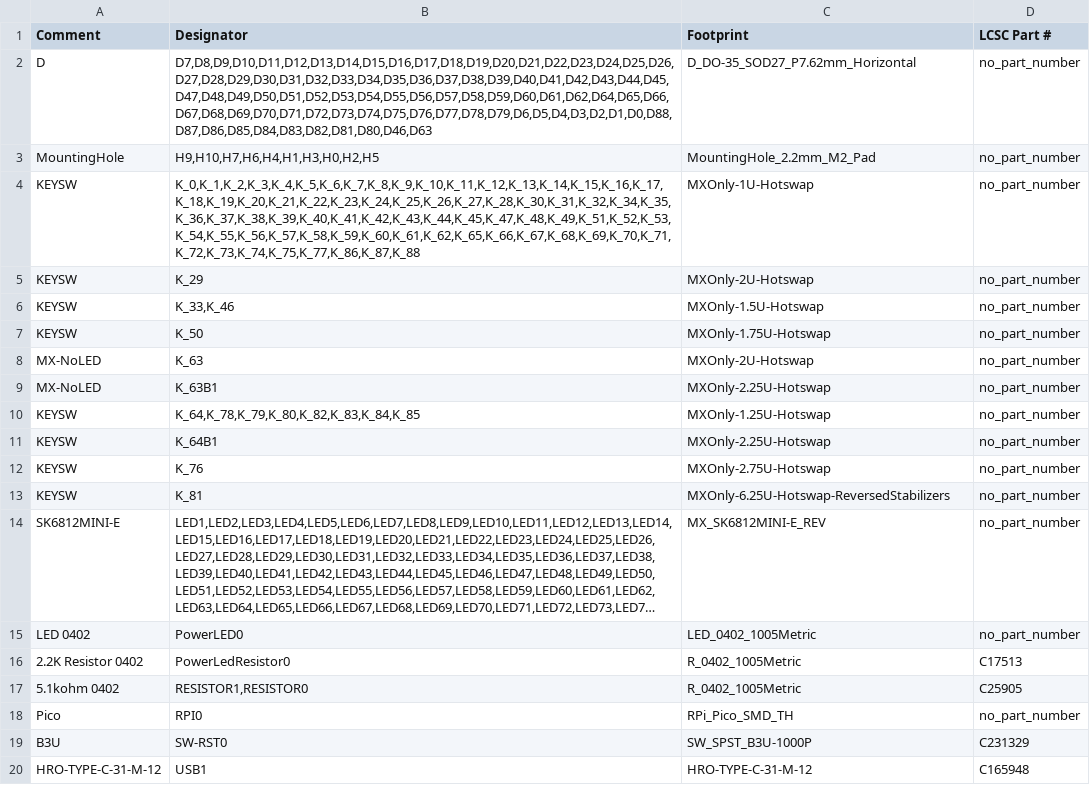
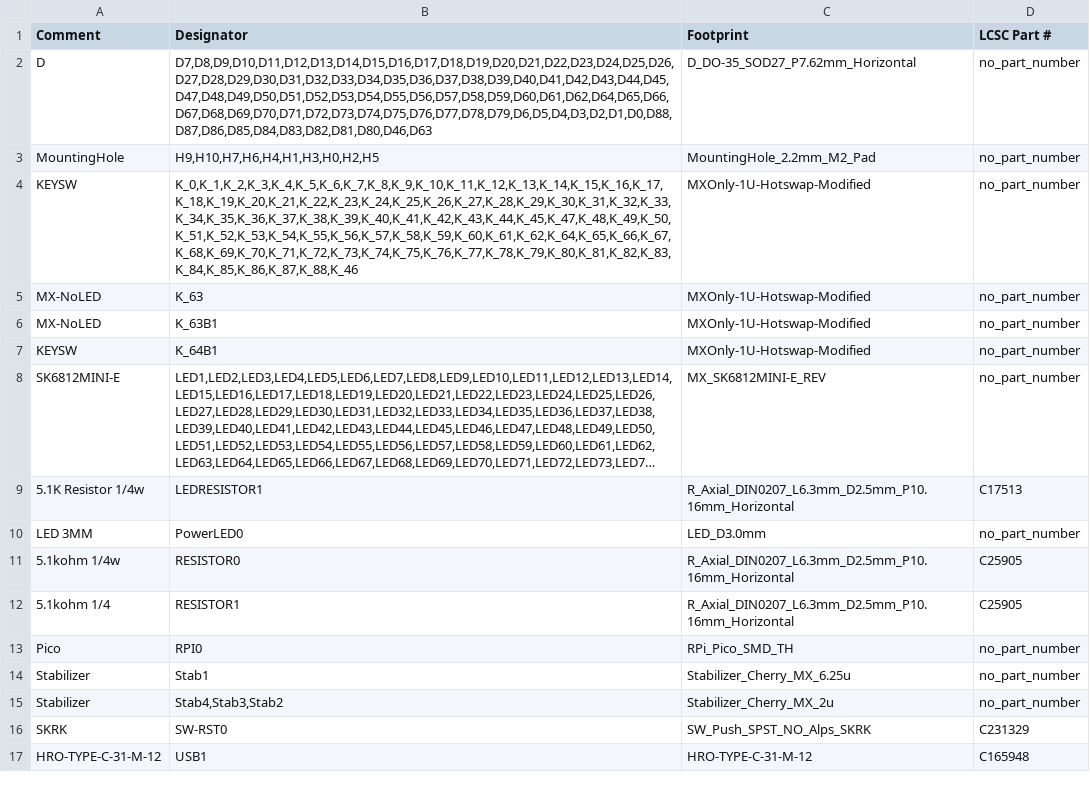
Before and after one commit to Envious-Data/Env-KB, a CSV file: MainPCB_RGB-HS/GerberFiles/ENV_KB_RGB_bom_jlc.csv, drawn as a sheet; long unchanged cells end in …; removed rows and columns are numbered as before the commit, all else as after; the diff names each change by its address in the sheet, - before the commit and + after, or states it on an @@ line.

Commit message:
Generated updated gerbers.

```diff
--- a/MainPCB_RGB-HS/GerberFiles/ENV_KB_RGB_bom_jlc.csv
+++ b/MainPCB_RGB-HS/GerberFiles/ENV_KB_RGB_bom_jlc.csv
-B4 (Designator): K_0,K_1,K_2,K_3,K_4,K_5,K_6,K_7,K_8,K_9,K_10,K_11,K_12,K_13,K_14,K_15,K_16,K_17,K_18,K_19,K_20,K_21,K_22,K_23,K_24,K_25,K_26,K_27,K_28,K_30,K_31,K_32,K_34,K_35,K_36,K_37,K_38,K_39,K_40,K_41,K_42,K_43,K_44,K_45,K_47,K_48,K_49,K_51,K_52,K_53,K_54,K_55,K_56,K_57,K_58,K_59,K_60,K_61,K_62,K_65,K_66,K_67,K_68,K_69,K_70,K_71,K_72,K_73,K_74,K_75,K_77,K_86,K_87,K_88
+B4 (Designator): K_0,K_1,K_2,K_3,K_4,K_5,K_6,K_7,K_8,K_9,K_10,K_11,K_12,K_13,K_14,K_15,K_16,K_17,K_18,K_19,K_20,K_21,K_22,K_23,K_24,K_25,K_26,K_27,K_28,K_29,K_30,K_31,K_32,K_33,K_34,K_35,K_36,K_37,K_38,K_39,K_40,K_41,K_42,K_43,K_44,K_45,K_47,K_48,K_49,K_50,K_51,K_52,K_53,K_54,K_55,K_56,K_57,K_58,K_59,K_60,K_61,K_62,K_64,K_65,K_66,K_67,K_68,K_69,K_70,K_71,K_72,K_73,K_74,K_75,K_76,K_77,K_78,K_79,K_80,K_81,K_82,K_83,K_84,K_85,K_86,K_87,K_88,K_46
-C4 (Footprint): MXOnly-1U-Hotswap
+C4 (Footprint): MXOnly-1U-Hotswap-Modified
-row 5: KEYSW | K_29 | MXOnly-2U-Hotswap | no_part_number
-row 6: KEYSW | K_33,K_46 | MXOnly-1.5U-Hotswap | no_part_number
-row 7: KEYSW | K_50 | MXOnly-1.75U-Hotswap | no_part_number
-C5 (Footprint): MXOnly-2U-Hotswap
+C5 (Footprint): MXOnly-1U-Hotswap-Modified
-C6 (Footprint): MXOnly-2.25U-Hotswap
+C6 (Footprint): MXOnly-1U-Hotswap-Modified
-row 10: KEYSW | K_64,K_78,K_79,K_80,K_82,K_83,K_84,K_85 | MXOnly-1.25U-Hotswap | no_part_number
-C7 (Footprint): MXOnly-2.25U-Hotswap
+C7 (Footprint): MXOnly-1U-Hotswap-Modified
-row 12: KEYSW | K_76 | MXOnly-2.75U-Hotswap | no_part_number
-row 13: KEYSW | K_81 | MXOnly-6.25U-Hotswap-ReversedStabilizers | no_part_number
+row 9: 5.1K Resistor 1/4w | LEDRESISTOR1 | R_Axial_DIN0207_L6.3mm_D2.5mm_P10.16mm_Horizontal | C17513
-A10 (Comment): LED 0402
+A10 (Comment): LED 3MM
-C10 (Footprint): LED_0402_1005Metric
+C10 (Footprint): LED_D3.0mm
-row 16: 2.2K Resistor 0402 | PowerLedResistor0 | R_0402_1005Metric | C17513
-row 17: 5.1kohm 0402 | RESISTOR1,RESISTOR0 | R_0402_1005Metric | C25905
+row 11: 5.1kohm 1/4w | RESISTOR0 | R_Axial_DIN0207_L6.3mm_D2.5mm_P10.16mm_Horizontal | C25905
+row 12: 5.1kohm 1/4 | RESISTOR1 | R_Axial_DIN0207_L6.3mm_D2.5mm_P10.16mm_Horizontal | C25905
+row 14: Stabilizer | Stab1 | Stabilizer_Cherry_MX_6.25u | no_part_number
+row 15: Stabilizer | Stab4,Stab3,Stab2 | Stabilizer_Cherry_MX_2u | no_part_number
-A16 (Comment): B3U
+A16 (Comment): SKRK
-C16 (Footprint): SW_SPST_B3U-1000P
+C16 (Footprint): SW_Push_SPST_NO_Alps_SKRK
```
Also changed, not shown: 12 other files.
